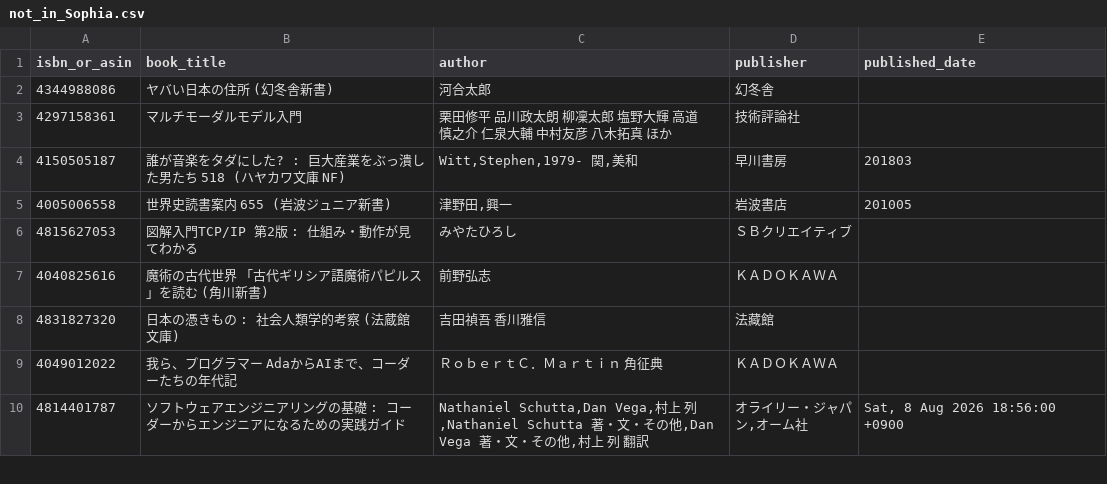
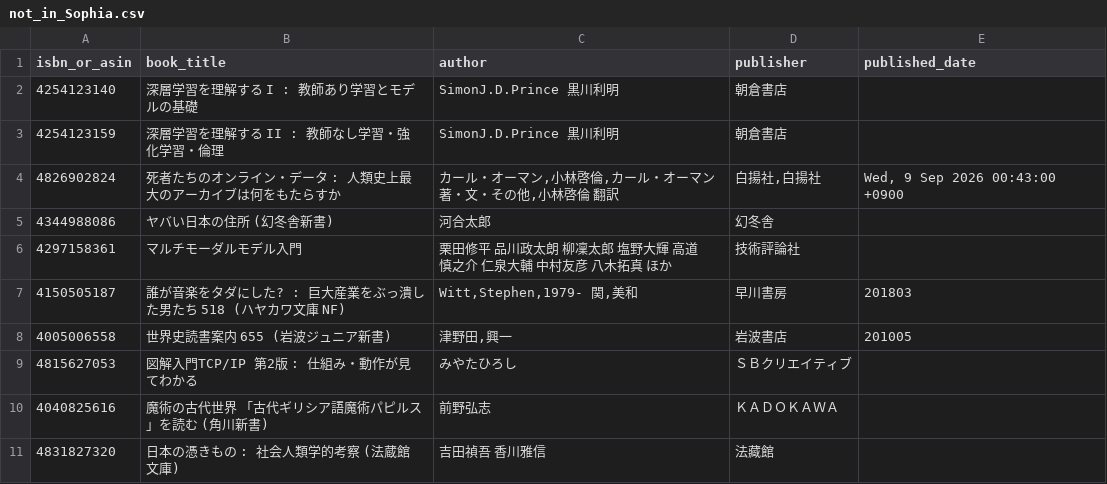
Before and after one commit to stepney141/bookmaker, a CSV file: apps/bookmeter/csv/not_in_Sophia.csv, drawn as a sheet; only a part is shown; the shorter side is filled out with more unchanged rows.

```diff
--- a/apps/bookmeter/csv/not_in_Sophia.csv
+++ b/apps/bookmeter/csv/not_in_Sophia.csv
@@ -1,2 +1,5 @@
 isbn_or_asin,book_title,author,publisher,published_date
+4254123140,深層学習を理解する I : 教師あり学習とモデルの基礎,SimonJ.D.Prince 黒川利明,朝倉書店,
+4254123159,深層学習を理解する II : 教師なし学習・強化学習・倫理,SimonJ.D.Prince 黒川利明,朝倉書店,
+4826902824,死者たちのオンライン・データ : 人類史上最大のアーカイブは何をもたらすか,"カール・オーマン,小林啓倫,カール・オーマン 著・文・その他,小林啓倫 翻訳","白揚社,白揚社","Wed, 9 Sep 2026 00:43:00 +0900"
 4344988086,ヤバい日本の住所 (幻冬舎新書),河合太郎,幻冬舎,
```
Also changed, not shown: apps/bookmeter/csv/bookmeter_wish_books.csv, apps/bookmeter/csv/not_in_Sophia_and_UTokyo.csv, 2 other files.
